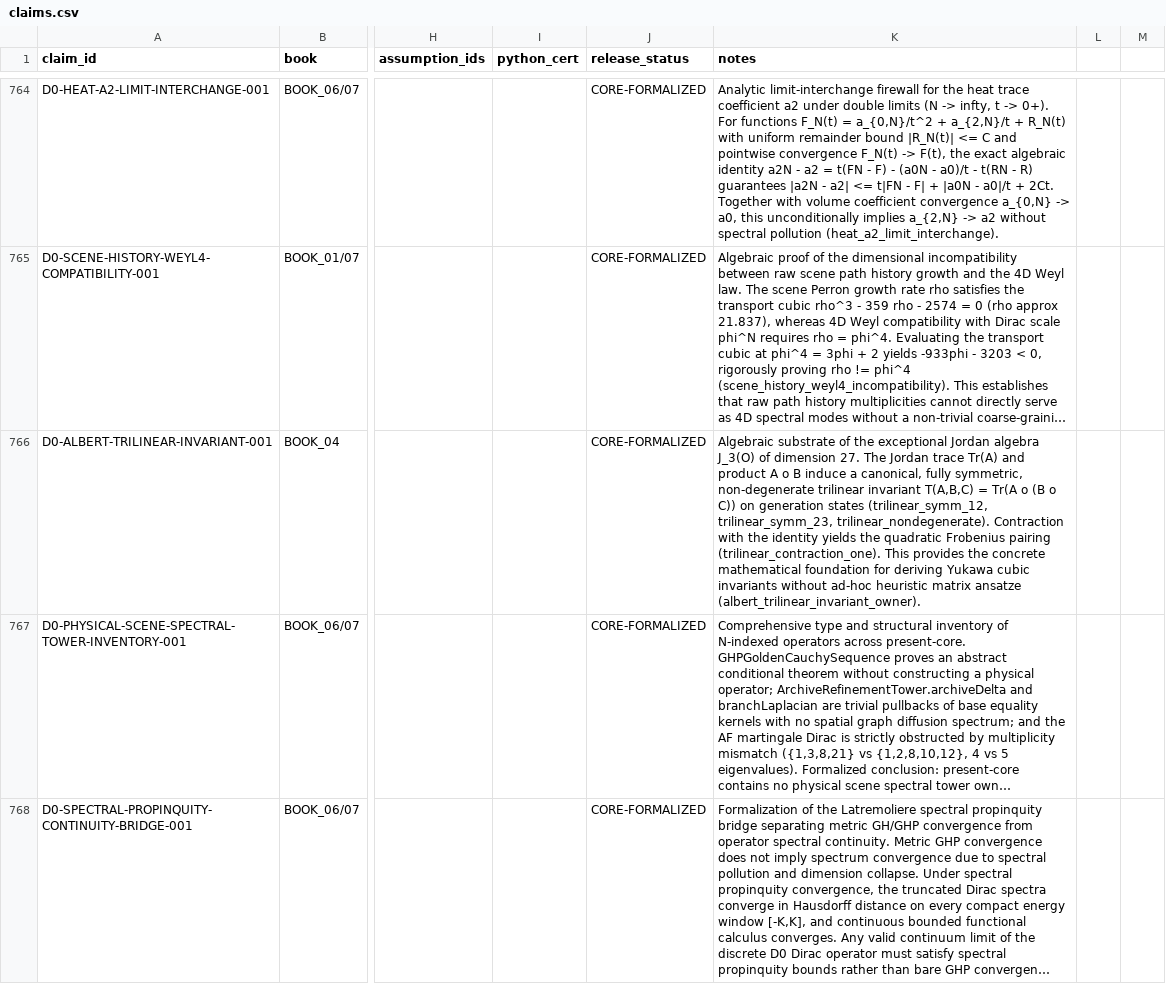
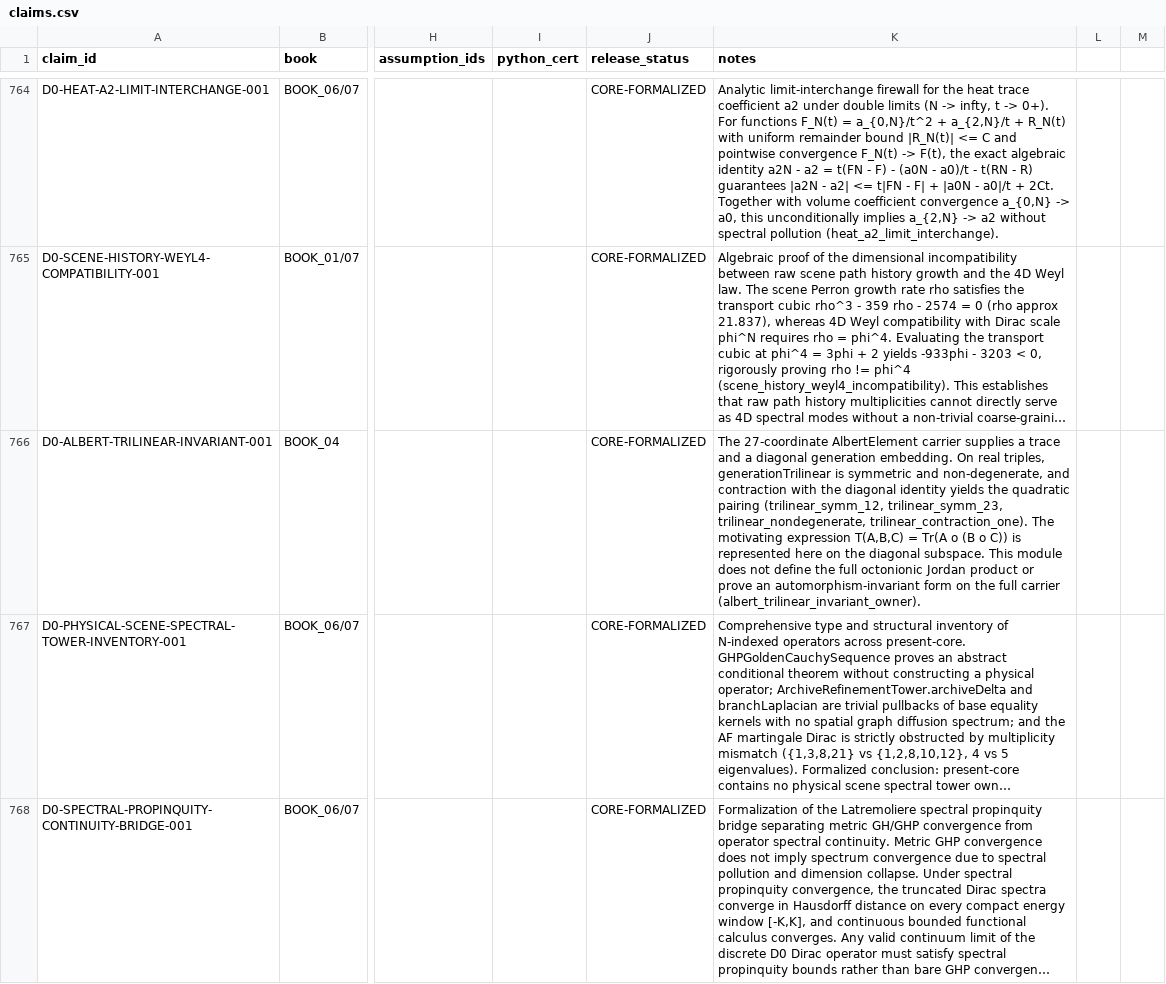
Before and after one commit to gvakhrushev/d0_15, a CSV file: 02_REGISTRY/claims.csv, drawn as a sheet; only a part is shown, gaps mark what is left out; long unchanged cells end in …; the diff covers the shown part only; the diff names each change by its address in the sheet, - before the commit and + after, or states it on an @@ line.

```diff
--- a/02_REGISTRY/claims.csv
+++ b/02_REGISTRY/claims.csv
-K766 (notes): Algebraic substrate of the exceptional Jordan algebra J_3(O) of dimension 27. The Jordan trace Tr(A) and product A o B induce a canonical, fully symmetric, non-degenerate trilinear invariant T(A,B,C) = Tr(A o (B o C)) on generation states (trilinear_symm_12, trilinear_symm_23, trilinear_nondegenerate). Contraction with the identity yields the quadratic Frobenius pairing (trilinear_contraction_one). This provides the concrete mathematical foundation for deriving Yukawa cubic invariants without ad-hoc heuristic matrix ansatze (albert_trilinear_invariant_owner).
+K766 (notes): The 27-coordinate AlbertElement carrier supplies a trace and a diagonal generation embedding. On real triples, generationTrilinear is symmetric and non-degenerate, and contraction with the diagonal identity yields the quadratic pairing (trilinear_symm_12, trilinear_symm_23, trilinear_nondegenerate, trilinear_contraction_one). The motivating expression T(A,B,C) = Tr(A o (B o C)) is represented here on the diagonal subspace. This module does not define the full octonionic Jordan product or prove an automorphism-invariant form on the full carrier (albert_trilinear_invariant_owner).
```
Also changed, not shown: 2 edited cells elsewhere in this file, 9 other files.
